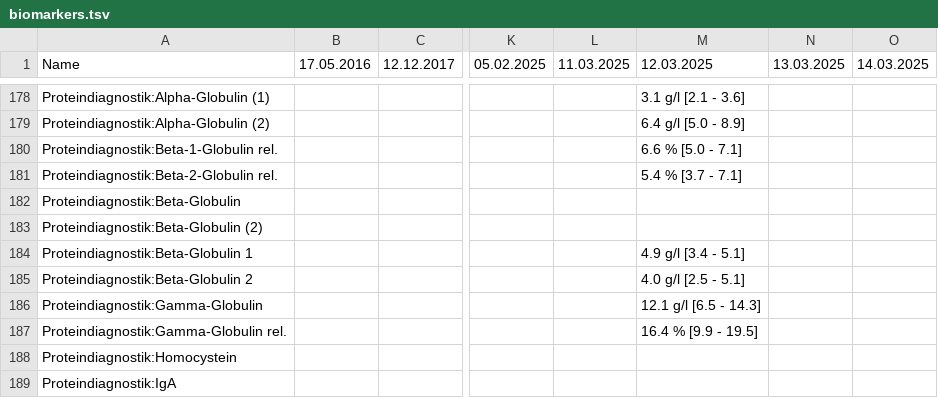
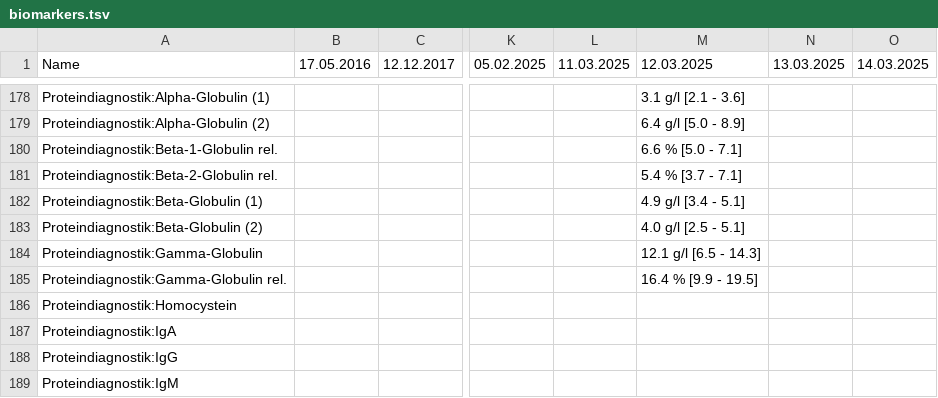
Before and after one commit to ympoglag/biomarkers, a TSV file: biomarkers.tsv, drawn as a sheet; only a part is shown, gaps mark what is left out; the shorter side is filled out with more unchanged rows; rows hold the shown columns only; the diff names each change by its address in the sheet, - before the commit and + after, or states it on an @@ line.

```diff
--- a/biomarkers.tsv
+++ b/biomarkers.tsv
-A182 (Name): Proteindiagnostik:Beta-Globulin
+A182 (Name): Proteindiagnostik:Beta-Globulin (1)
-M182 (12.03.2025): (empty)
+M182 (12.03.2025): 4.9 g/l [3.4 - 5.1]
-M183 (12.03.2025): (empty)
+M183 (12.03.2025): 4.0 g/l [2.5 - 5.1]
-row 184: Proteindiagnostik:Beta-Globulin 1 |  |  |  |  | 4.9 g/l [3.4 - 5.1]
-row 185: Proteindiagnostik:Beta-Globulin 2 |  |  |  |  | 4.0 g/l [2.5 - 5.1]
```
Also changed, not shown: 2 other files.
